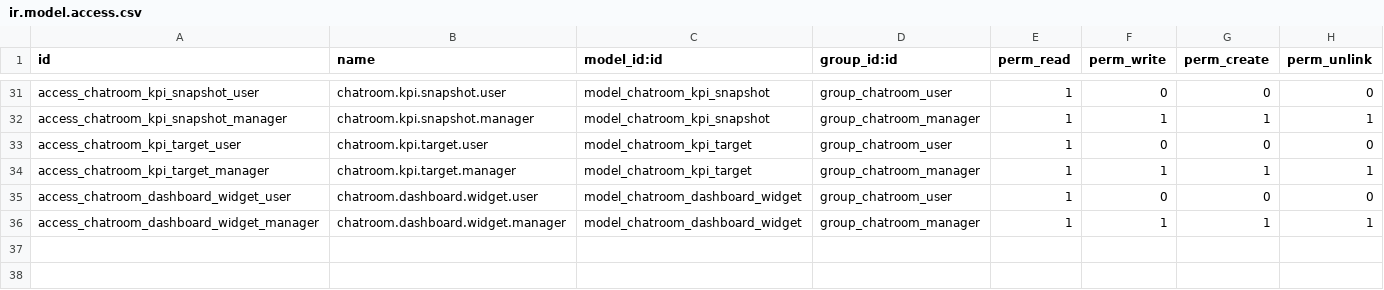
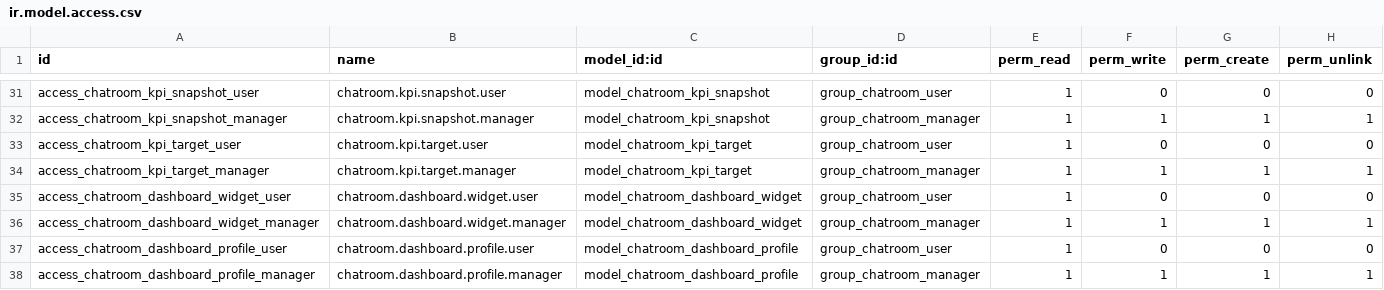
Before and after one commit to brphoto/Prueba_Odoo, a CSV file: chatroom_whatsapp/security/ir.model.access.csv, drawn as a sheet; only a part is shown, gaps mark what is left out; the diff names each change by its address in the sheet, - before the commit and + after, or states it on an @@ line.

Commit message:
mejoras dashboards

```diff
--- a/chatroom_whatsapp/security/ir.model.access.csv
+++ b/chatroom_whatsapp/security/ir.model.access.csv
+row 37: access_chatroom_dashboard_profile_user | chatroom.dashboard.profile.user | model_chatroom_dashboard_profile | group_chatroom_user | 1 | 0 | 0 | 0
+row 38: access_chatroom_dashboard_profile_manager | chatroom.dashboard.profile.manager | model_chatroom_dashboard_profile | group_chatroom_manager | 1 | 1 | 1 | 1
```
Also changed, not shown: 26 other files.
